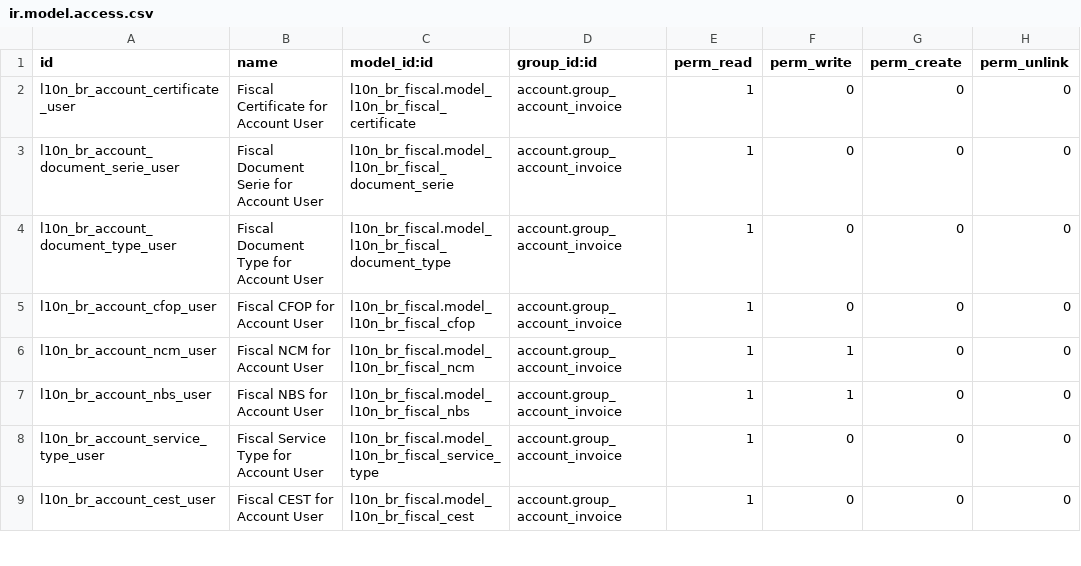
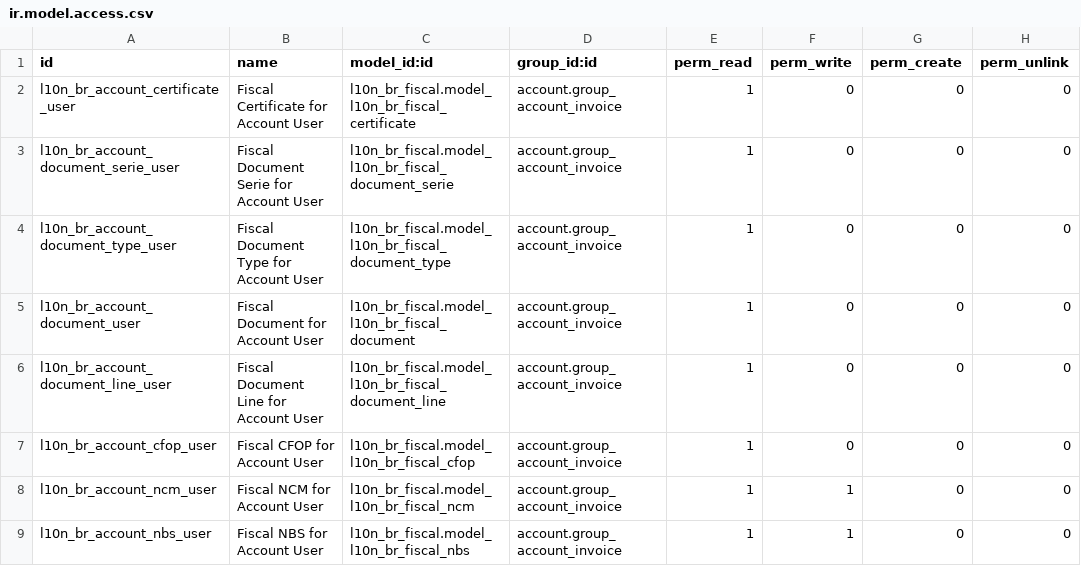
Before and after one commit to akretion/l10n-brazil, a CSV file: l10n_br_account/security/ir.model.access.csv, drawn as a sheet; only a part is shown; the shorter side is filled out with more unchanged rows; the diff names each change by its address in the sheet, - before the commit and + after, or states it on an @@ line.

Commit message:
[ADD] read permission for fiscal document and document line

```diff
--- a/l10n_br_account/security/ir.model.access.csv
+++ b/l10n_br_account/security/ir.model.access.csv
+row 5: l10n_br_account_document_user | Fiscal Document for Account User | l10n_br_fiscal.model_l10n_br_fiscal_document | account.group_account_invoice | 1 | 0 | 0 | 0
+row 6: l10n_br_account_document_line_user | Fiscal Document Line for Account User | l10n_br_fiscal.model_l10n_br_fiscal_document_line | account.group_account_invoice | 1 | 0 | 0 | 0
```
